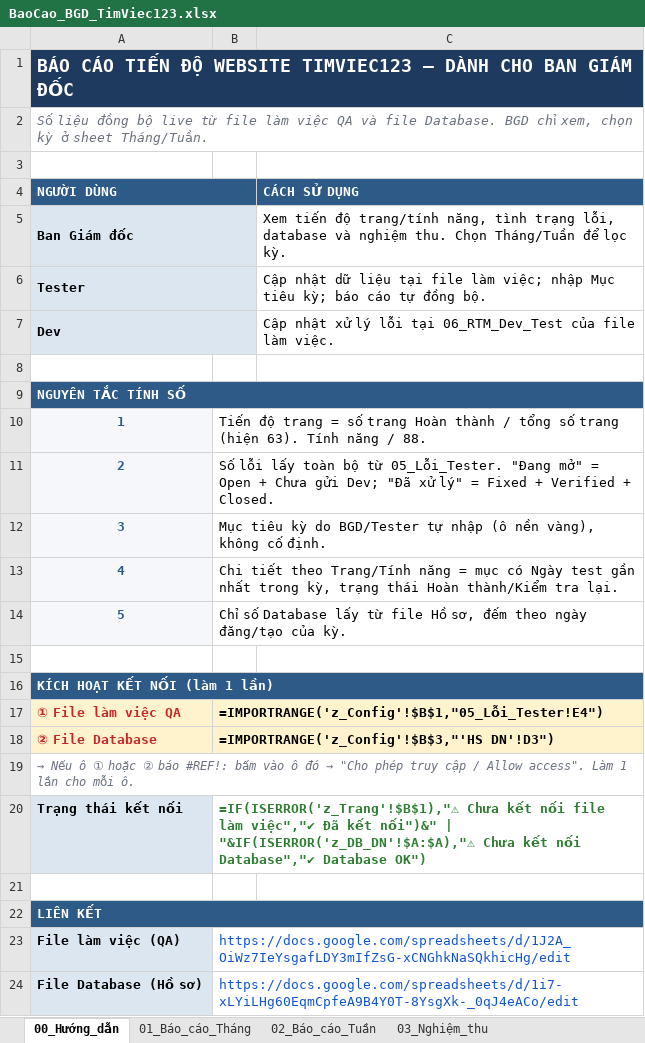
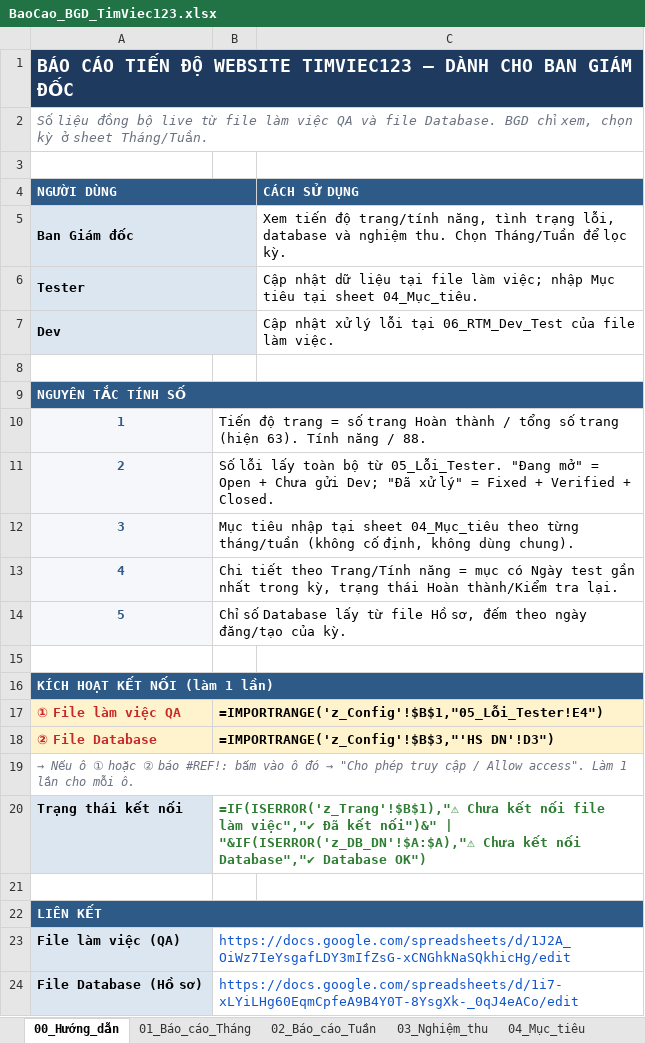
Before and after one commit to trinytrinhlam-web/timviec123-report, an Excel workbook: BaoCao_BGD_TimViec123.xlsx, sheet 00_Hướng_dẫn, drawn as a sheet; values as stored, in another font and other column widths than the file's, no borders; formulas without a stored value are shown as written; the diff names each change by its address in the sheet, - before the commit and + after, or states it on an @@ line.

```diff
--- a/BaoCao_BGD_TimViec123.xlsx (sheet 00_Hướng_dẫn)
+++ b/BaoCao_BGD_TimViec123.xlsx (sheet 00_Hướng_dẫn)
+sheet tab: 04_Mục_tiêu
-C6 (CÁCH SỬ DỤNG): …Mục tiêu kỳ; báo cáo tự đồng bộ.
+C6 (CÁCH SỬ DỤNG): …Mục tiêu tại sheet 04_Mục_tiêu.
-B12: Mục tiêu kỳ do BGD/Tester tự nhập (ô nền vàng), không cố định.
+B12: Mục tiêu nhập tại sheet 04_Mục_tiêu theo từng tháng/tuần (không cố định, không dùng chung).
```
Also changed, not shown: sheet 01_Báo_cáo_Tháng, sheet 02_Báo_cáo_Tuần, 2 other files.
